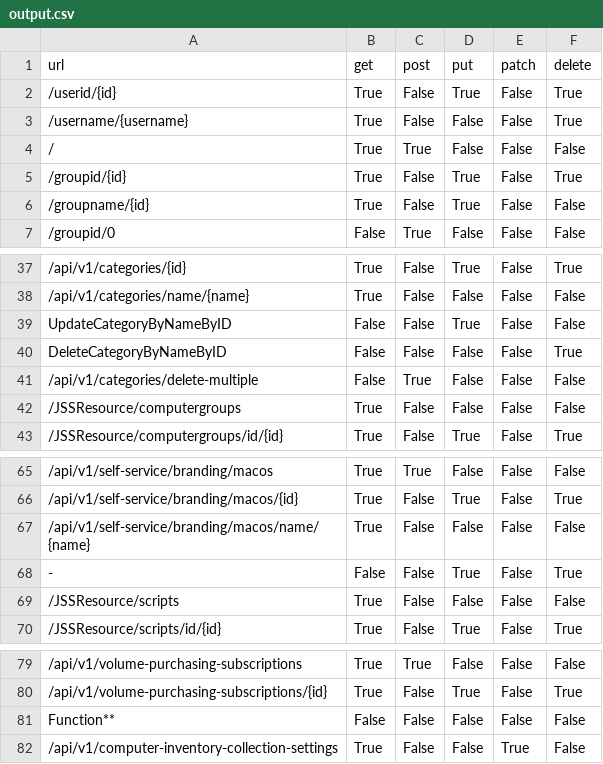
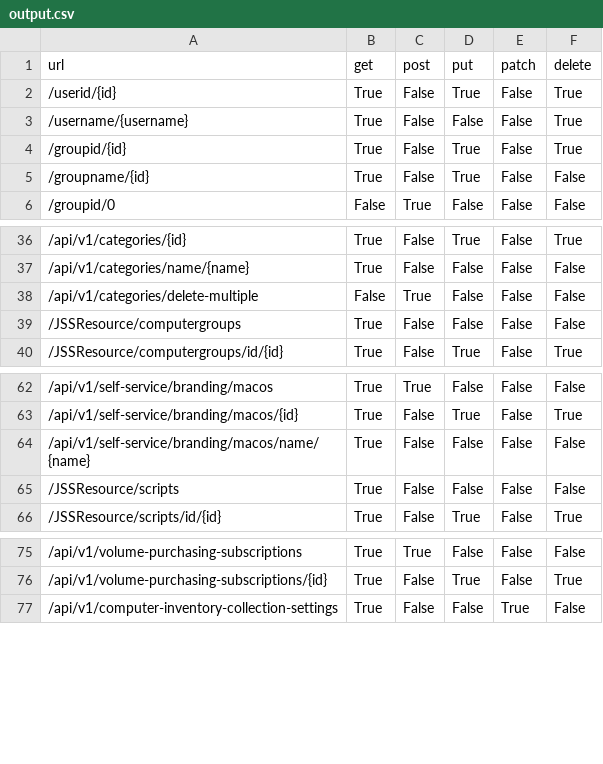
Before and after one commit to thejoeker12/jamfpy-python-sdk-jamfpro, a CSV file: output.csv, drawn as a sheet; only a part is shown, gaps mark what is left out.

Commit message:
misc

```diff
--- a/output.csv
+++ b/output.csv
@@ -3,3 +3,2 @@ url,get,post,put,patch,delete
 /username/{username},True,False,False,False,True
-/,True,True,False,False,False
 /groupid/{id},True,False,True,False,True
@@ -38,4 +37,2 @@ url,get,post,put,patch,delete
 /api/v1/categories/name/{name},True,False,False,False,False
-UpdateCategoryByNameByID,False,False,True,False,False
-DeleteCategoryByNameByID,False,False,False,False,True
 /api/v1/categories/delete-multiple,False,True,False,False,False
@@ -67,3 +64,2 @@ DeleteCategoryByNameByID,False,False,False,False,True
 /api/v1/self-service/branding/macos/name/{name},True,False,False,False,False
--,False,False,True,False,True
 /JSSResource/scripts,True,False,False,False,False
@@ -80,3 +76,2 @@ DeleteCategoryByNameByID,False,False,False,False,True
 /api/v1/volume-purchasing-subscriptions/{id},True,False,True,False,True
-Function**,False,False,False,False,False
 /api/v1/computer-inventory-collection-settings,True,False,False,True,False
```
